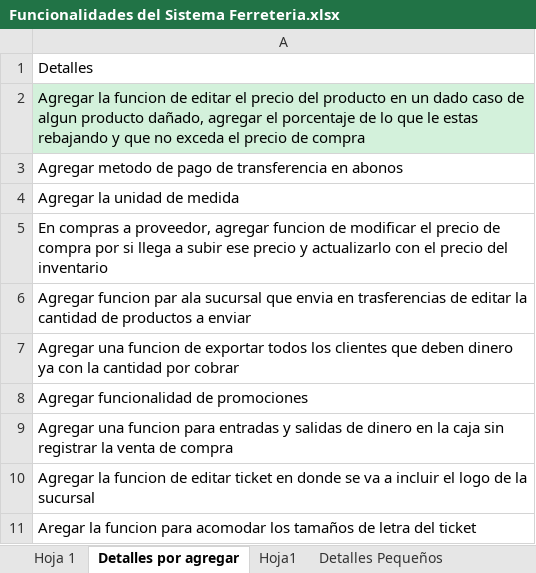
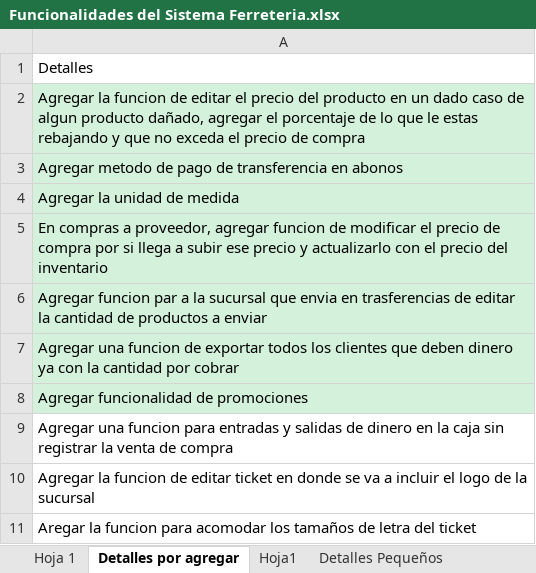
Before and after one commit to Richardrobles25/FerreteriaAldrete, an Excel workbook: Funcionalidades del Sistema Ferreteria.xlsx, sheet Detalles por agregar, drawn as a sheet; values as stored, in another font and other column widths than the file's, no borders; the diff names each change by its address in the sheet, - before the commit and + after, or states it on an @@ line.

```diff
--- a/Funcionalidades del Sistema Ferreteria.xlsx (sheet Detalles por agregar)
+++ b/Funcionalidades del Sistema Ferreteria.xlsx (sheet Detalles por agregar)
-A3:A8 fill: none
+A3:A8 fill: #D3F1DB
-A6: …funcion par ala sucursal que…
+A6: …funcion par a la sucursal que…
```
Also changed, not shown: 3 other files.
